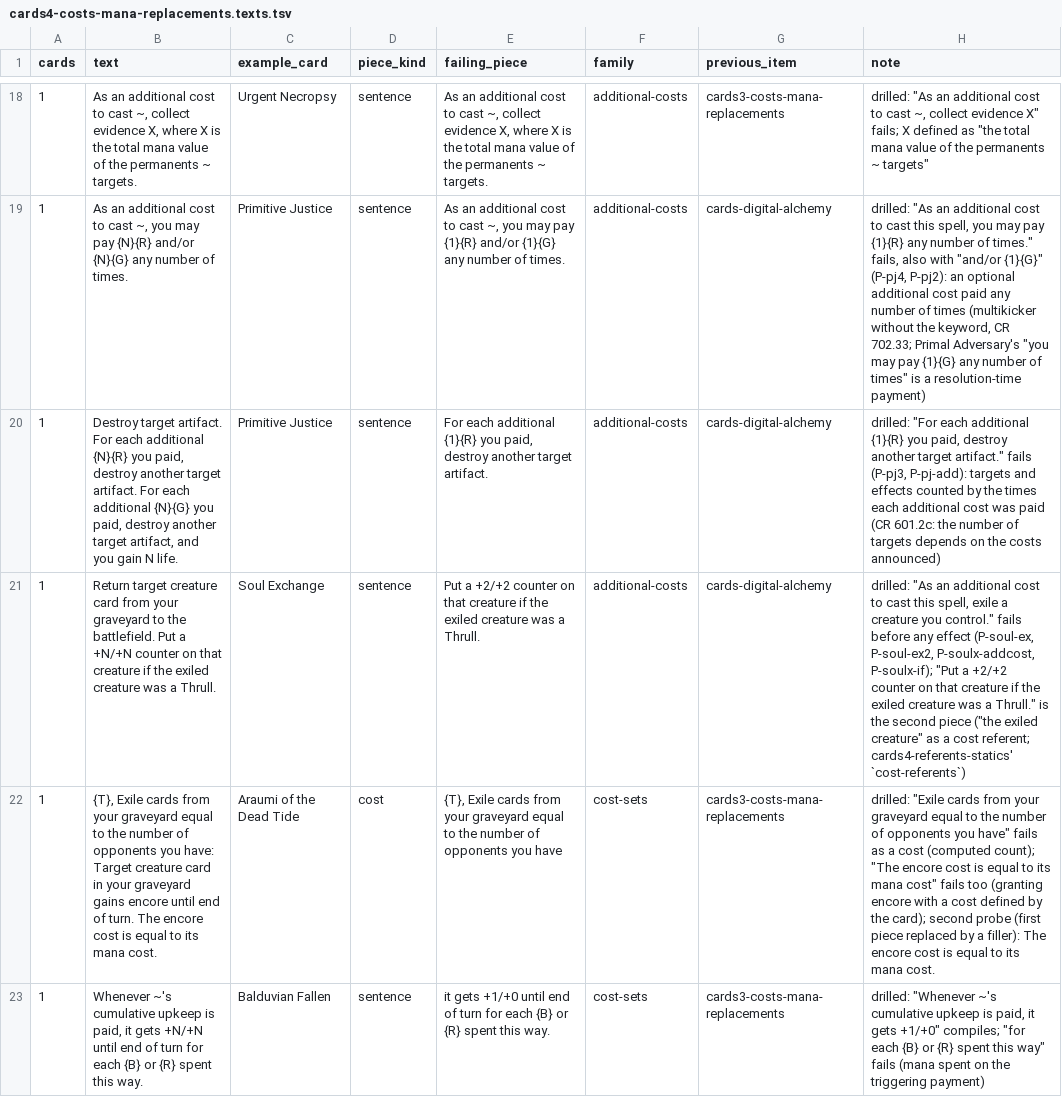
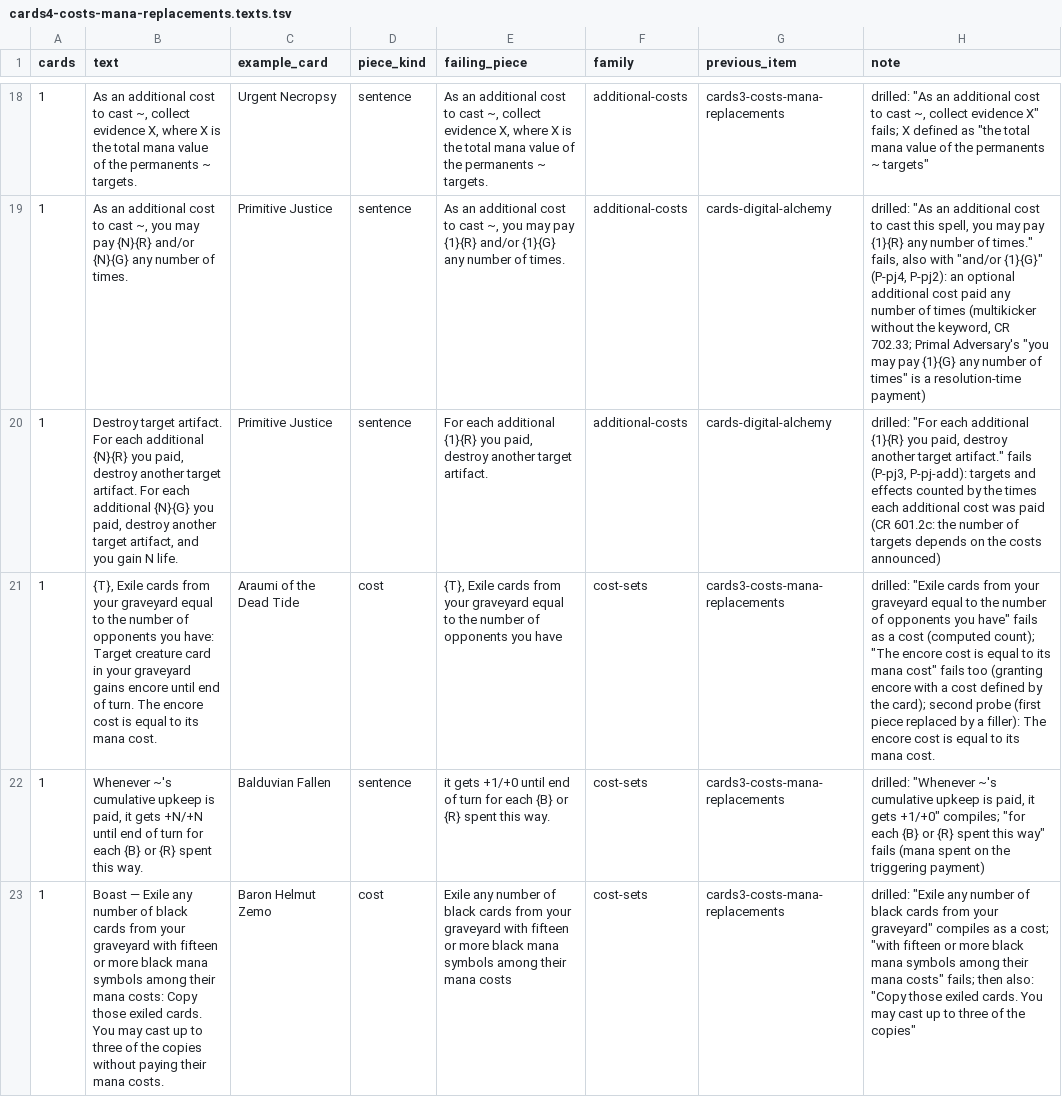
Before and after one commit to morvor/mtg-sim, a TSV file: docs/agents/items/cards4-costs-mana-replacements.texts.tsv, drawn as a sheet; only a part is shown, gaps mark what is left out; the shorter side is filled out with more unchanged rows; the diff names each change by its address in the sheet, - before the commit and + after, or states it on an @@ line.

```diff
--- a/docs/agents/items/cards4-costs-mana-replacements.texts.tsv
+++ b/docs/agents/items/cards4-costs-mana-replacements.texts.tsv
-row 21: 1 | Return target creature card from your graveyard to the battlefield. Put a +N/+N counter on that creature if the exiled creature was a Thrull. | Soul Exchange | sentence | Put a +2/+2 counter on that creature if the exiled creature was a Thrull. | additional-costs | cards-digital-alchemy | drilled: "As an additional cost to cast this spell, exile a creature you control." fails before any effect (P-soul-ex, P-soul-ex2, P-soulx-addcost, P-soulx-if); "Put a +2/+2 counter on that creature if the exiled creature was a Thrull." is the second piece ("the exiled creature" as a cost referent; cards4-referents-statics' `cost-referents`)
```
Also changed, not shown: docs/agents/items/cards4-manual-defs.texts.tsv, docs/agents/items/cards4-paper-combat-statics.texts.tsv, 8 other files.
